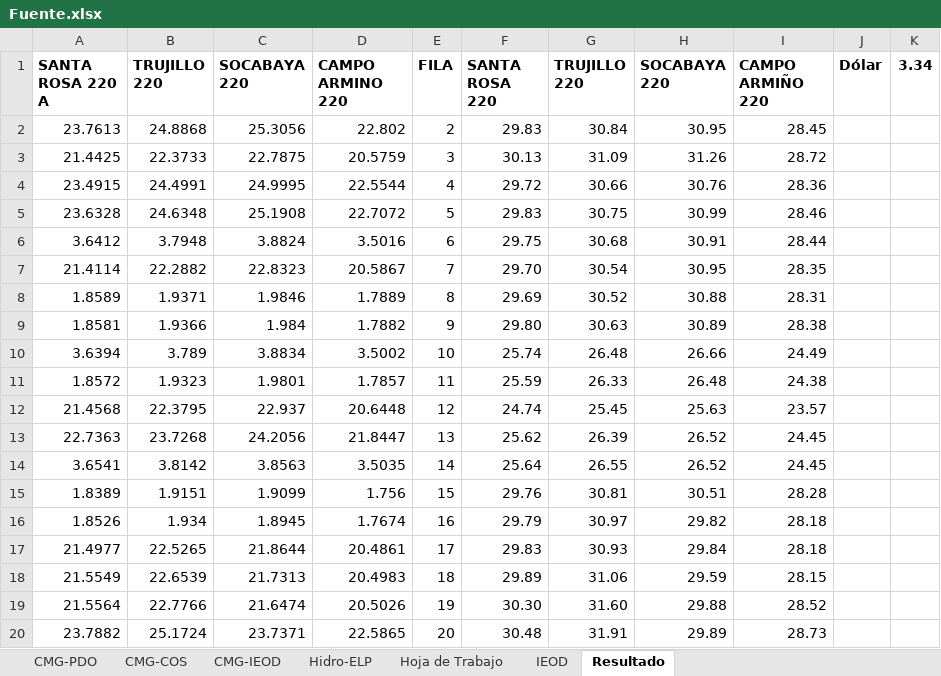
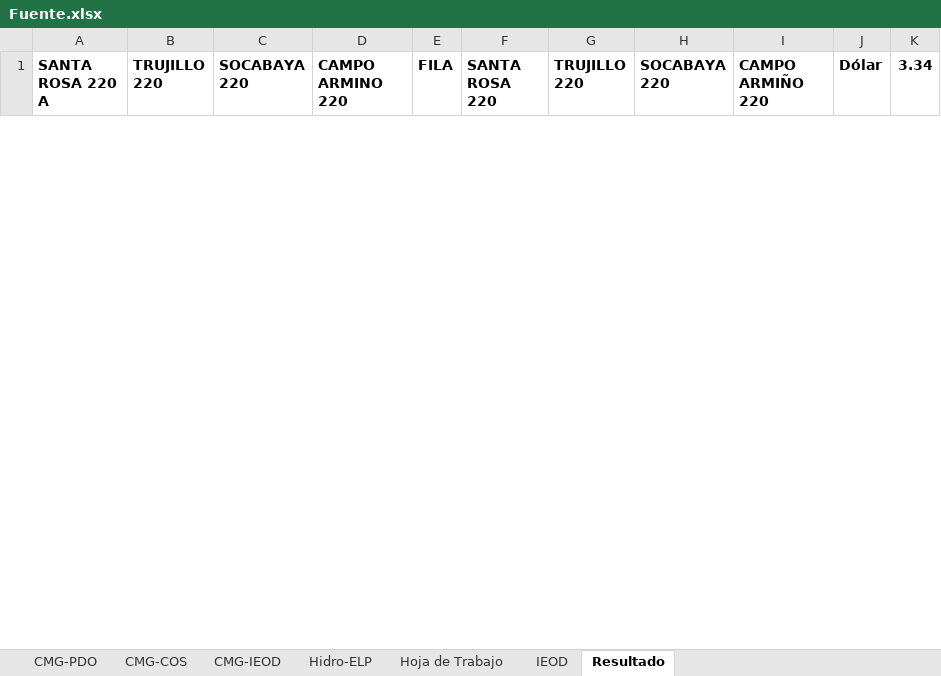
Before and after one commit to Atahualpa2025/VISOR-ELP, an Excel workbook: Fuente.xlsx, sheet Resultado, drawn as a sheet; only a part is shown; values as stored, in another font and other column widths than the file's, no borders; removed rows and columns are numbered as before the commit, all else as after; the diff covers the shown part only; the diff names each change by its address in the sheet, - before the commit and + after, or states it on an @@ line.

```diff
--- a/Fuente.xlsx (sheet Resultado)
+++ b/Fuente.xlsx (sheet Resultado)
-row 2: 23.7613 | 24.8868 | 25.3056 | 22.802 | 2 | 29.83 | 30.84 | 30.95 | 28.45
-row 3: 21.4425 | 22.3733 | 22.7875 | 20.5759 | 3 | 30.13 | 31.09 | 31.26 | 28.72
-row 4: 23.4915 | 24.4991 | 24.9995 | 22.5544 | 4 | 29.72 | 30.66 | 30.76 | 28.36
-row 5: 23.6328 | 24.6348 | 25.1908 | 22.7072 | 5 | 29.83 | 30.75 | 30.99 | 28.46
-row 6: 3.6412 | 3.7948 | 3.8824 | 3.5016 | 6 | 29.75 | 30.68 | 30.91 | 28.44
-row 7: 21.4114 | 22.2882 | 22.8323 | 20.5867 | 7 | 29.70 | 30.54 | 30.95 | 28.35
-row 8: 1.8589 | 1.9371 | 1.9846 | 1.7889 | 8 | 29.69 | 30.52 | 30.88 | 28.31
-row 9: 1.8581 | 1.9366 | 1.984 | 1.7882 | 9 | 29.80 | 30.63 | 30.89 | 28.38
-row 10: 3.6394 | 3.789 | 3.8834 | 3.5002 | 10 | 25.74 | 26.48 | 26.66 | 24.49
-row 11: 1.8572 | 1.9323 | 1.9801 | 1.7857 | 11 | 25.59 | 26.33 | 26.48 | 24.38
-row 12: 21.4568 | 22.3795 | 22.937 | 20.6448 | 12 | 24.74 | 25.45 | 25.63 | 23.57
-row 13: 22.7363 | 23.7268 | 24.2056 | 21.8447 | 13 | 25.62 | 26.39 | 26.52 | 24.45
-row 14: 3.6541 | 3.8142 | 3.8563 | 3.5035 | 14 | 25.64 | 26.55 | 26.52 | 24.45
-row 15: 1.8389 | 1.9151 | 1.9099 | 1.756 | 15 | 29.76 | 30.81 | 30.51 | 28.28
-row 16: 1.8526 | 1.934 | 1.8945 | 1.7674 | 16 | 29.79 | 30.97 | 29.82 | 28.18
-row 17: 21.4977 | 22.5265 | 21.8644 | 20.4861 | 17 | 29.83 | 30.93 | 29.84 | 28.18
-row 18: 21.5549 | 22.6539 | 21.7313 | 20.4983 | 18 | 29.89 | 31.06 | 29.59 | 28.15
-row 19: 21.5564 | 22.7766 | 21.6474 | 20.5026 | 19 | 30.30 | 31.60 | 29.88 | 28.52
-row 20: 23.7882 | 25.1724 | 23.7371 | 22.5865 | 20 | 30.48 | 31.91 | 29.89 | 28.73
```
Also changed, not shown: 48 added rows and 29 removed rows elsewhere in this sheet, sheet Hoja de Trabajo, sheet IEOD, sheet CMG-PDO, sheet CMG-IEOD.
